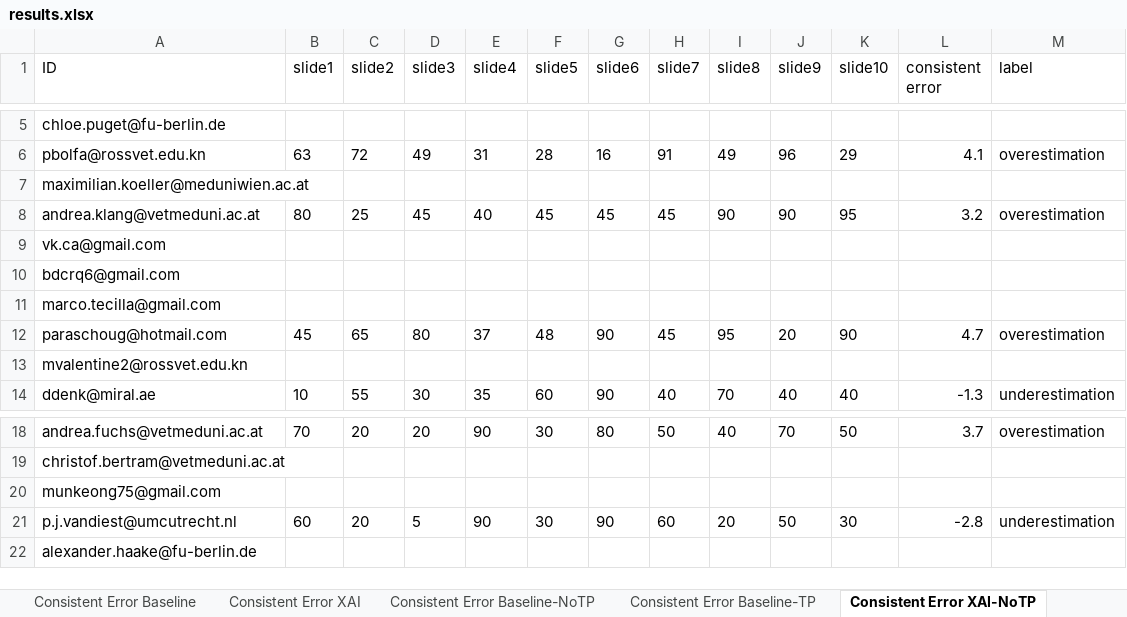
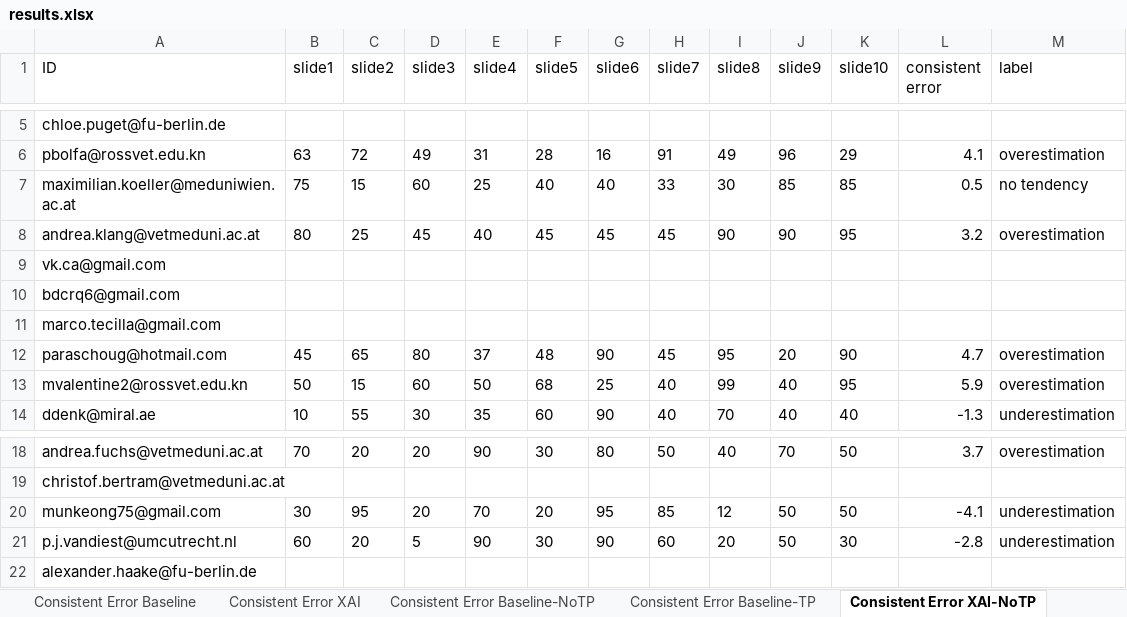
Before and after one commit to emelyrosbach/masterthesis, an Excel workbook: results.xlsx, sheet Consistent Error XAI-NoTP, drawn as a sheet; only a part is shown, gaps mark what is left out; values as stored, in another font and other column widths than the file's, no borders; the diff covers the shown part only; the diff names each change by its address in the sheet, - before the commit and + after, or states it on an @@ line.

```diff
--- a/results.xlsx (sheet Consistent Error XAI-NoTP)
+++ b/results.xlsx (sheet Consistent Error XAI-NoTP)
-B7 (slide1): (empty)
+B7 (slide1): 75
-C7 (slide2): (empty)
+C7 (slide2): 15
-D7 (slide3): (empty)
+D7 (slide3): 60
-E7 (slide4): (empty)
+E7 (slide4): 25
-F7 (slide5): (empty)
+F7 (slide5): 40
-G7 (slide6): (empty)
+G7 (slide6): 40
-H7 (slide7): (empty)
+H7 (slide7): 33
-I7 (slide8): (empty)
+I7 (slide8): 30
-J7 (slide9): (empty)
+J7 (slide9): 85
-K7 (slide10): (empty)
+K7 (slide10): 85
-L7 (consistent error): (empty)
+L7 (consistent error): 0.5
-M7 (label): (empty)
+M7 (label): no tendency
-B13 (slide1): (empty)
+B13 (slide1): 50
-C13 (slide2): (empty)
+C13 (slide2): 15
-D13 (slide3): (empty)
+D13 (slide3): 60
-E13 (slide4): (empty)
+E13 (slide4): 50
-F13 (slide5): (empty)
+F13 (slide5): 68
-G13 (slide6): (empty)
+G13 (slide6): 25
-H13 (slide7): (empty)
+H13 (slide7): 40
-I13 (slide8): (empty)
+I13 (slide8): 99
-J13 (slide9): (empty)
+J13 (slide9): 40
-K13 (slide10): (empty)
+K13 (slide10): 95
-L13 (consistent error): (empty)
+L13 (consistent error): 5.9
-M13 (label): (empty)
+M13 (label): overestimation
-B20 (slide1): (empty)
+B20 (slide1): 30
-C20 (slide2): (empty)
+C20 (slide2): 95
-D20 (slide3): (empty)
+D20 (slide3): 20
-E20 (slide4): (empty)
+E20 (slide4): 70
-F20 (slide5): (empty)
+F20 (slide5): 20
-G20 (slide6): (empty)
+G20 (slide6): 95
-H20 (slide7): (empty)
+H20 (slide7): 85
-I20 (slide8): (empty)
+I20 (slide8): 12
-J20 (slide9): (empty)
+J20 (slide9): 50
-K20 (slide10): (empty)
+K20 (slide10): 50
-L20 (consistent error): (empty)
+L20 (consistent error): -4.1
-M20 (label): (empty)
+M20 (label): underestimation
```
Also changed, not shown: 2 added rows elsewhere in this sheet, sheet General data, sheet Consistent Error XAI, sheet Consistent Error Baseline, sheet Consistent Error XAI-TP, sheet Consistent Error Baseline-NoTP, sheet Consistent Error Baseline-TP, 2 more sheets.
